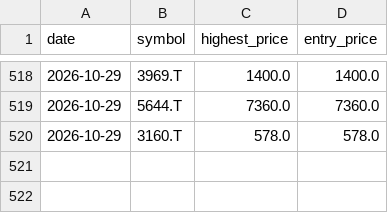
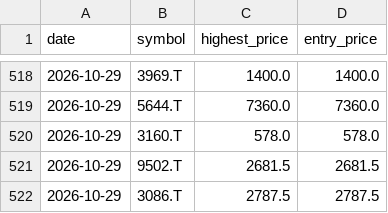
Before and after one commit to Stock-tsuboi/stock-screener, a CSV file: recommendation_history.csv, drawn as a sheet; only a part is shown, gaps mark what is left out.

```diff
--- a/recommendation_history.csv
+++ b/recommendation_history.csv
@@ -520 +520,3 @@ date,symbol,highest_price,entry_price
 2026-10-29,3160.T,578.0,578.0
+2026-10-29,9502.T,2681.5,2681.5
+2026-10-29,3086.T,2787.5,2787.5
```
